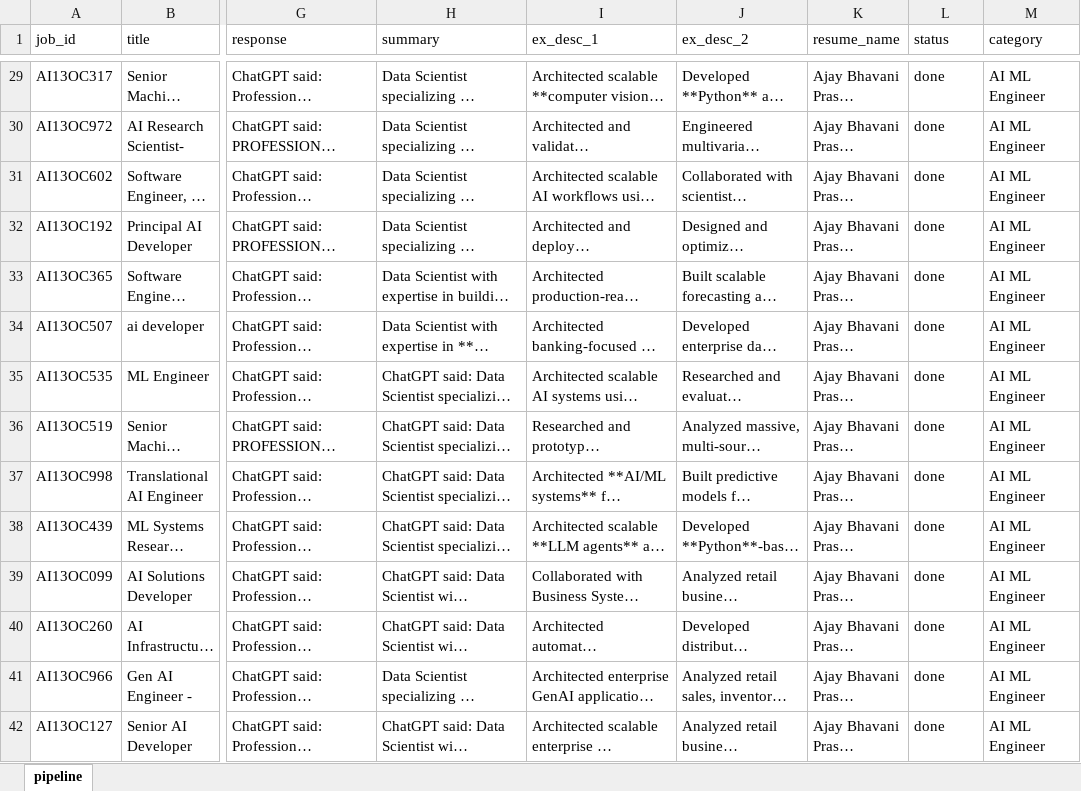
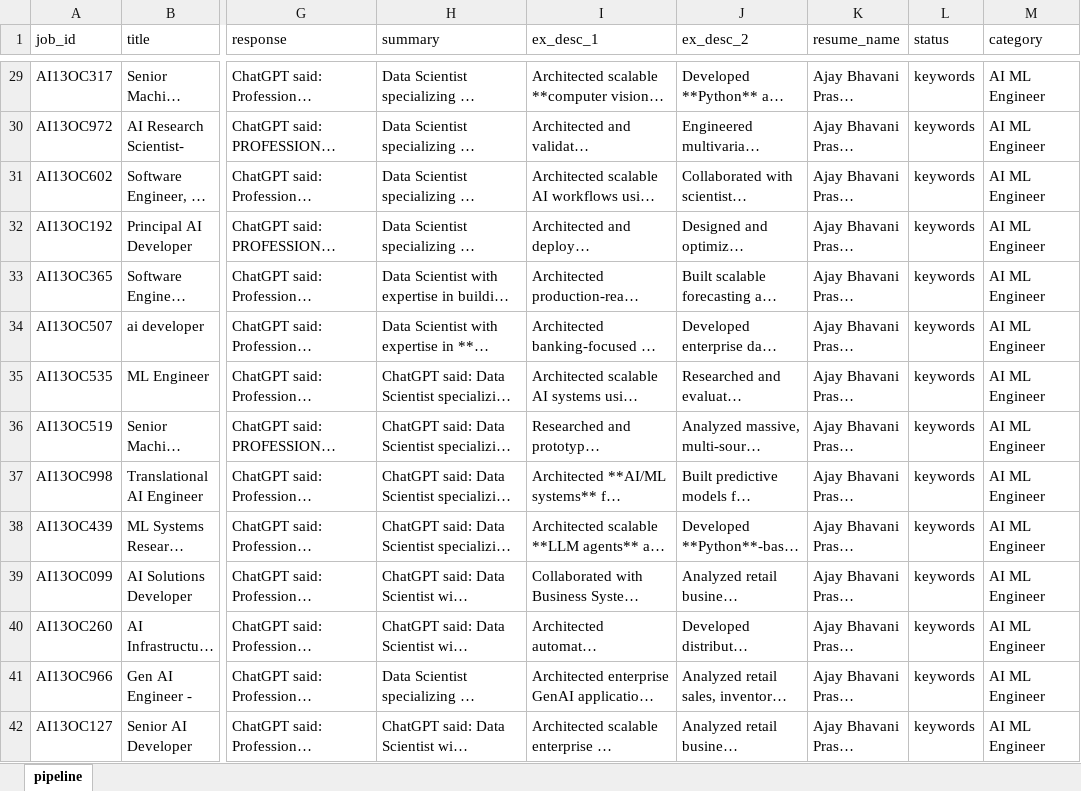
Before and after one commit to Naveen-Karanamu/Resume-Automation, an Excel workbook: pipeline_data.xlsx, sheet pipeline, drawn as a sheet; only a part is shown, gaps mark what is left out; long unchanged cells end in …; values as stored, in another font and other column widths than the file's, no borders; the diff covers the shown part only; the diff names each change by its address in the sheet, - before the commit and + after, or states it on an @@ line.

Commit message:
v5

```diff
--- a/pipeline_data.xlsx (sheet pipeline)
+++ b/pipeline_data.xlsx (sheet pipeline)
-L29:L42 (status): done
+L29:L42 (status): keywords
```
Also changed, not shown: 72 edited cells elsewhere in this sheet.
